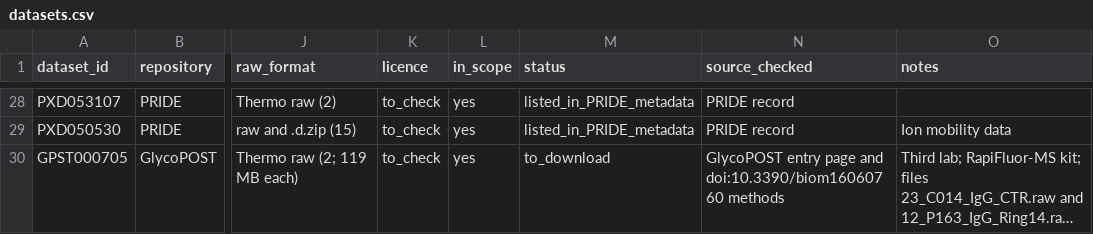
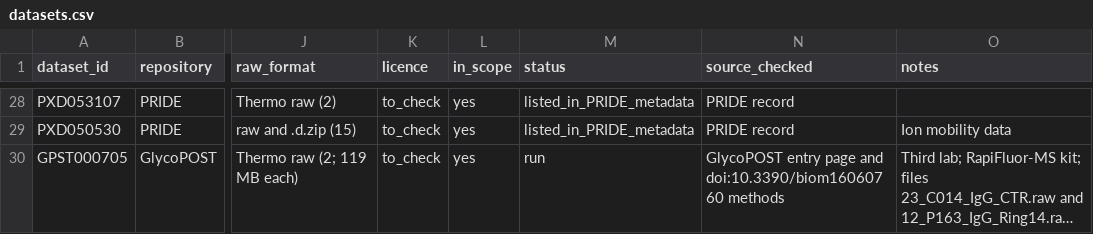
Before and after one commit to Oluwaseun-O-Ajayi/GlyVerity, a CSV file: data/catalog/datasets.csv, drawn as a sheet; only a part is shown, gaps mark what is left out; long unchanged cells end in …; the diff names each change by its address in the sheet, - before the commit and + after, or states it on an @@ line.

Commit message:
Catalog: GPST000705 status run

```diff
--- a/data/catalog/datasets.csv
+++ b/data/catalog/datasets.csv
-M30 (status): to_download
+M30 (status): run
```
